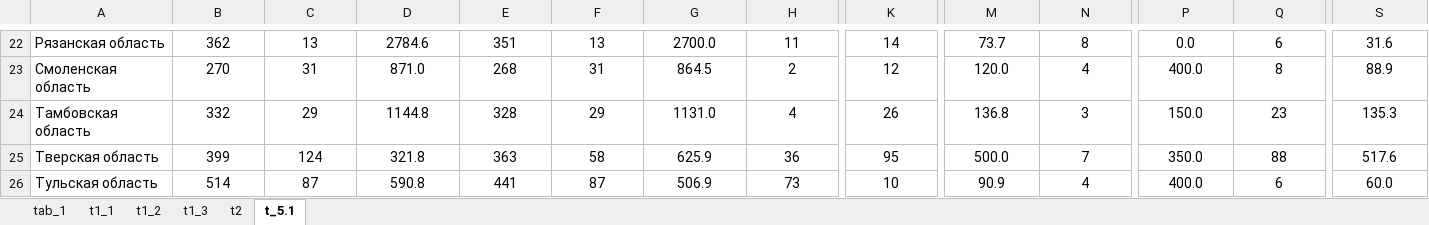
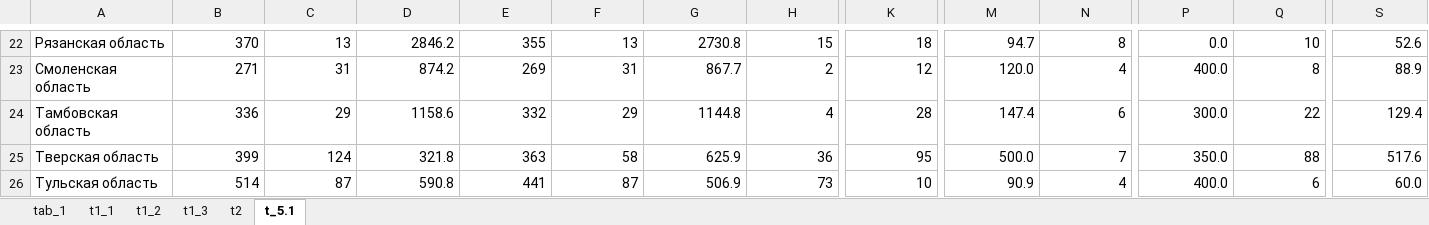
Before and after one commit to dkobak/excess-mortality, an Excel workbook: russian-data/edn07_2021.xlsx, sheet t_5.1, drawn as a sheet; only a part is shown, gaps mark what is left out; values as stored, in another font and other column widths than the file's, no borders; the diff covers the shown part only; the diff names each change by its address in the sheet, - before the commit and + after, or states it on an @@ line.

```diff
--- a/russian-data/edn07_2021.xlsx (sheet t_5.1)
+++ b/russian-data/edn07_2021.xlsx (sheet t_5.1)
-B22:S26 alignment: center
+B22:S26 alignment: right
-B22: 362
+B22: 370
-D22: 2784.6
+D22: 2846.2
-E22: 351
+E22: 355
-G22: 2700.0
+G22: 2730.8
-H22: 11
+H22: 15
-K22: 14
+K22: 18
-M22: 73.7
+M22: 94.7
-Q22: 6
+Q22: 10
-S22: 31.6
+S22: 52.6
-B23: 270
+B23: 271
-D23: 871.0
+D23: 874.2
-E23: 268
+E23: 269
-G23: 864.5
+G23: 867.7
-B24: 332
+B24: 336
-D24: 1144.8
+D24: 1158.6
-E24: 328
+E24: 332
-G24: 1131.0
+G24: 1144.8
-K24: 26
+K24: 28
-M24: 136.8
+M24: 147.4
-N24: 3
+N24: 6
-P24: 150.0
+P24: 300.0
-Q24: 23
+Q24: 22
-S24: 135.3
+S24: 129.4
```
Also changed, not shown: 370 edited cells and cell formats elsewhere in this sheet, formulas that keep their value, 13 other files.
